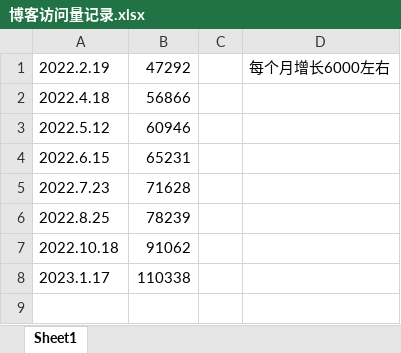
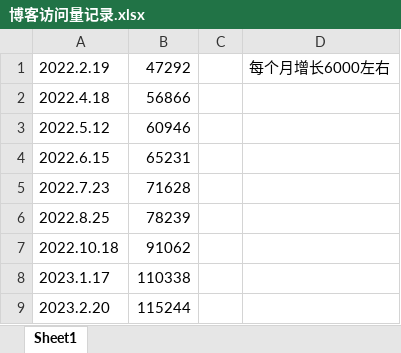
Before and after one commit to charon-cheung/charon-cheung.github.io, an Excel workbook: 博客访问量记录.xlsx, sheet Sheet1, drawn as a sheet; values as stored, in another font and other column widths than the file's, no borders; the diff names each change by its address in the sheet, - before the commit and + after, or states it on an @@ line.

```diff
--- a/博客访问量记录.xlsx (sheet Sheet1)
+++ b/博客访问量记录.xlsx (sheet Sheet1)
+row 9: 2023.2.20 | 115244
```
Also changed, not shown: 16 other files.
